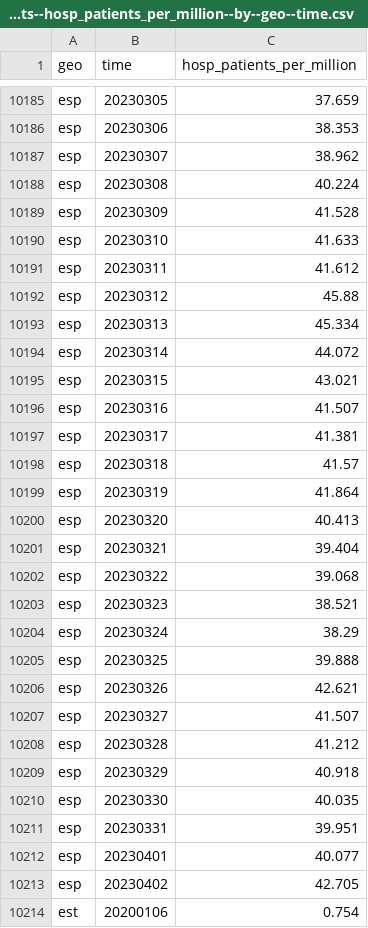
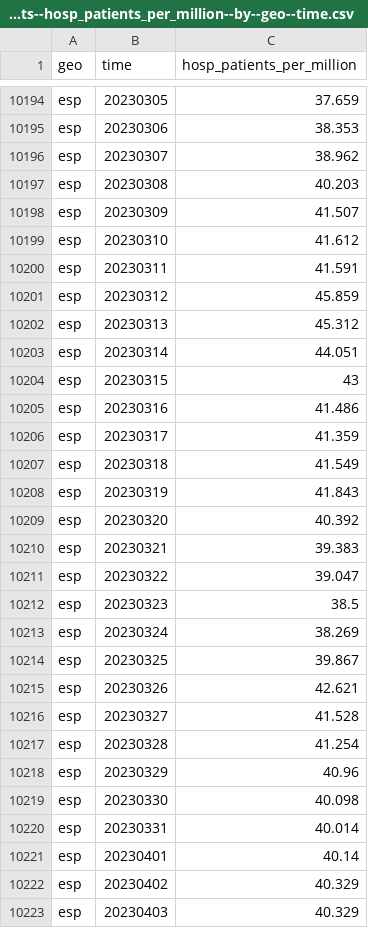
Before and after one commit to open-numbers/ddf--open_numbers--owid_covid_19, a CSV file: ddf--datapoints--hosp_patients_per_million--by--geo--time.csv, drawn as a sheet; only a part is shown, gaps mark what is left out; the shorter side is filled out with more unchanged rows; the diff covers the shown part only.

```diff
--- a/ddf--datapoints--hosp_patients_per_million--by--geo--time.csv
+++ b/ddf--datapoints--hosp_patients_per_million--by--geo--time.csv
@@ -10187,27 +10196,28 @@ esp,20230306,38.353
 esp,20230307,38.962
-esp,20230308,40.224
-esp,20230309,41.528
-esp,20230310,41.633
-esp,20230311,41.612
-esp,20230312,45.88
-esp,20230313,45.334
-esp,20230314,44.072
-esp,20230315,43.021
-esp,20230316,41.507
-esp,20230317,41.381
-esp,20230318,41.57
-esp,20230319,41.864
-esp,20230320,40.413
-esp,20230321,39.404
-esp,20230322,39.068
-esp,20230323,38.521
-esp,20230324,38.29
-esp,20230325,39.888
+esp,20230308,40.203
+esp,20230309,41.507
+esp,20230310,41.612
+esp,20230311,41.591
+esp,20230312,45.859
+esp,20230313,45.312
+esp,20230314,44.051
+esp,20230315,43
+esp,20230316,41.486
+esp,20230317,41.359
+esp,20230318,41.549
+esp,20230319,41.843
+esp,20230320,40.392
+esp,20230321,39.383
+esp,20230322,39.047
+esp,20230323,38.5
+esp,20230324,38.269
+esp,20230325,39.867
 esp,20230326,42.621
-esp,20230327,41.507
-esp,20230328,41.212
-esp,20230329,40.918
-esp,20230330,40.035
-esp,20230331,39.951
-esp,20230401,40.077
-esp,20230402,42.705
+esp,20230327,41.528
+esp,20230328,41.254
+esp,20230329,40.96
+esp,20230330,40.098
+esp,20230331,40.014
+esp,20230401,40.14
+esp,20230402,40.329
+esp,20230403,40.329
```
Also changed, not shown: 26 added rows and 57 edited cells elsewhere in this file, ddf--datapoints--hosp_patients--by--geo--time.csv, ddf--datapoints--hosp_patients_per_million_smoothed--by--geo--time.csv, 51 other files.
